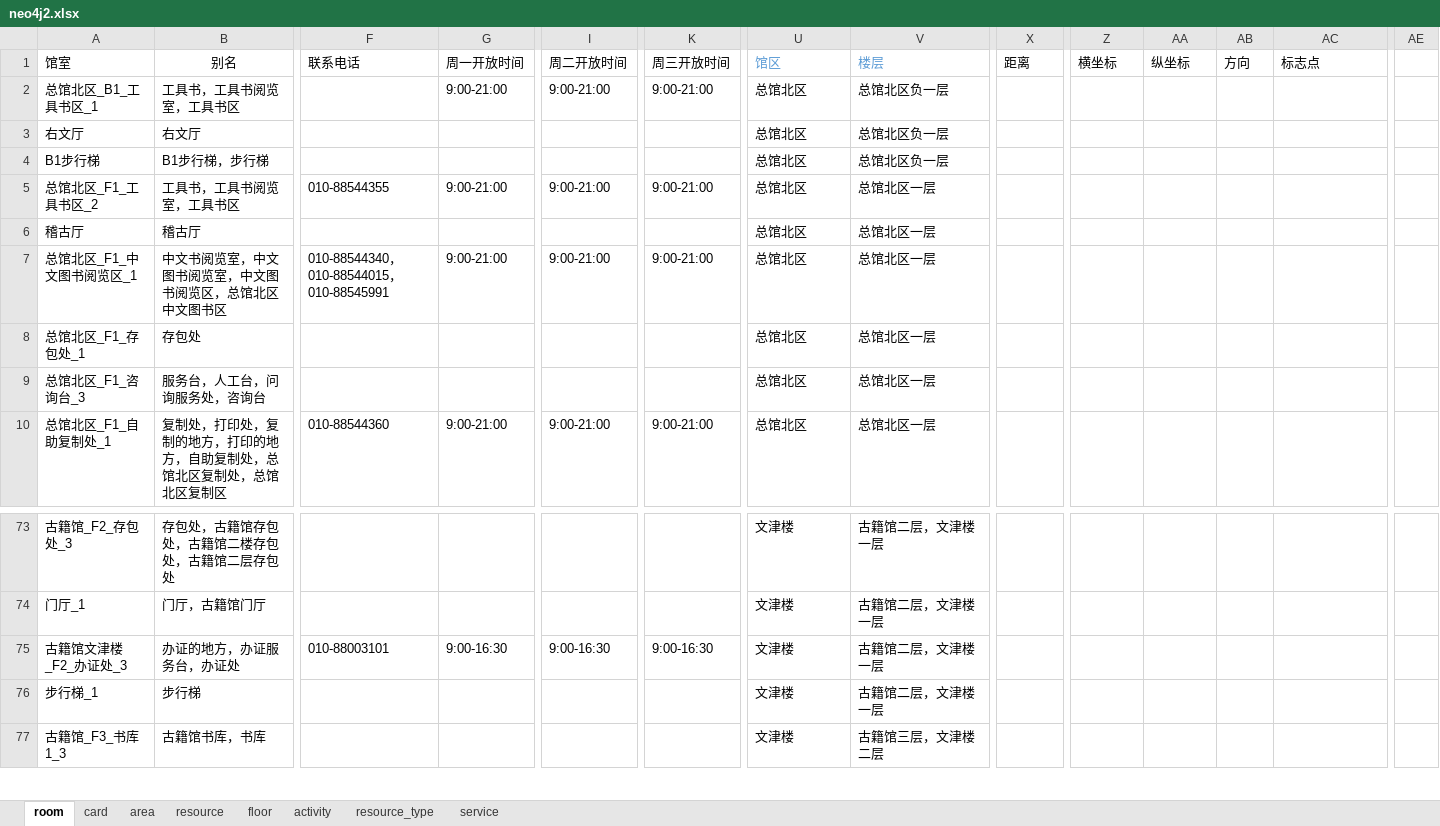
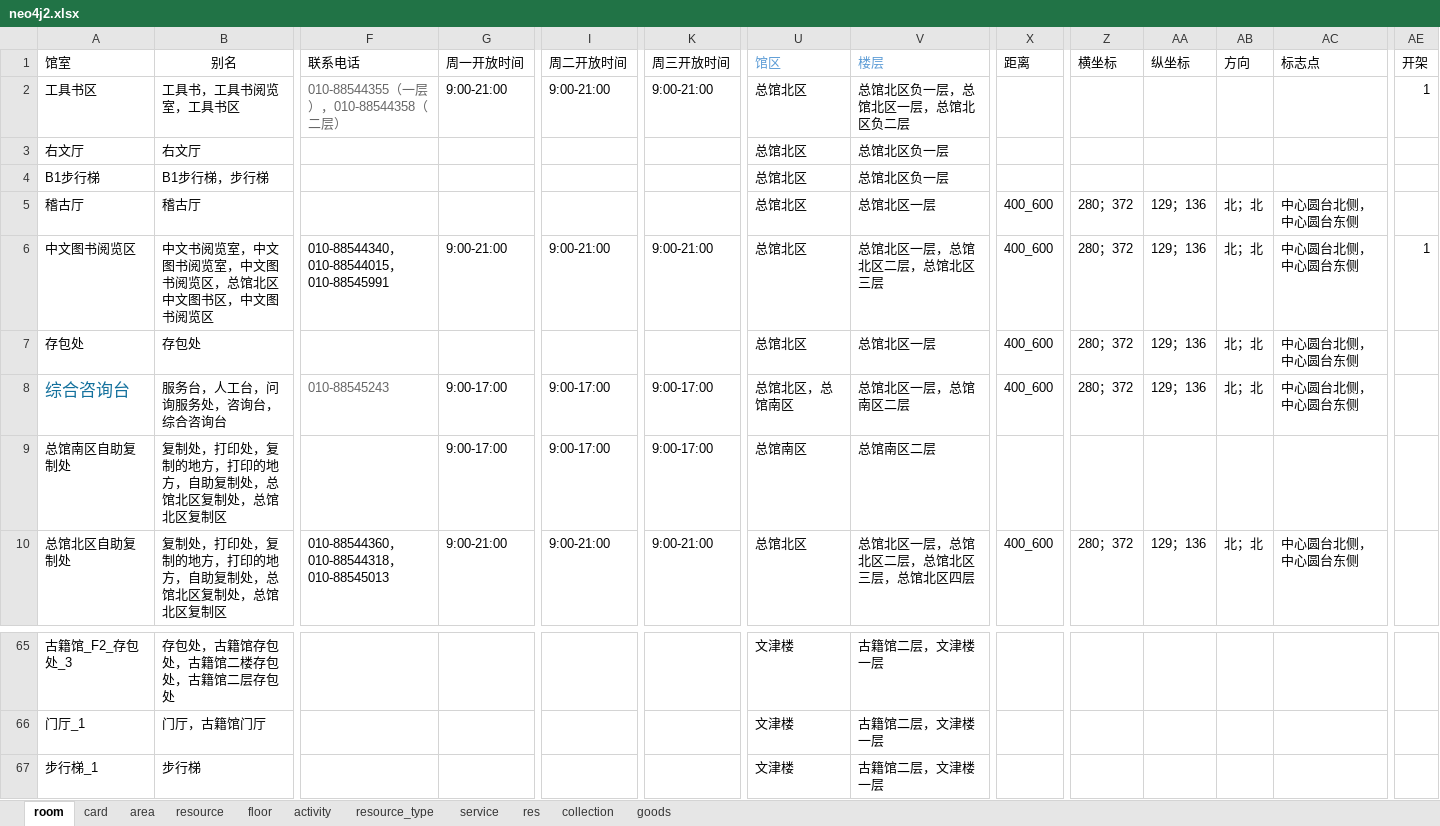
Before and after one commit to llllxf/libot, an Excel workbook: backend/resource/neo4j2.xlsx, sheet room, drawn as a sheet; only a part is shown, gaps mark what is left out; the shorter side is filled out with more unchanged rows; values as stored, in another font and other column widths than the file's, no borders; removed rows and columns are numbered as before the commit, all else as after; rows hold the shown columns only; the diff covers the shown part only; the diff names each change by its address in the sheet, - before the commit and + after, or states it on an @@ line.

```diff
--- a/backend/resource/neo4j2.xlsx (sheet room)
+++ b/backend/resource/neo4j2.xlsx (sheet room)
+sheet tab: res
+sheet tab: collection
+sheet tab: goods
-AE1: (empty)
+AE1: 开架
-A2 (馆室): 总馆北区_B1_工具书区_1
+A2 (馆室): 工具书区
-F2 (联系电话): (empty)
+F2 (联系电话): 010-88544355（一层），010-88544358（二层）
-V2 (楼层): 总馆北区负一层
+V2 (楼层): 总馆北区负一层，总馆北区一层，总馆北区负二层
-AE2 (开架): (empty)
+AE2 (开架): 1
-row 5: 总馆北区_F1_工具书区_2 | 工具书，工具书阅览室，工具书区 | 010-88544355 | 9:00-21:00 | 9:00-21:00 | 9:00-21:00 | 总馆北区 | 总馆北区一层
-X5:X6 (距离): (empty)
+X5:X6 (距离): 400_600
-Z5:Z6 (横坐标): (empty)
+Z5:Z6 (横坐标): 280；372
-AA5:AA6 (纵坐标): (empty)
+AA5:AA6 (纵坐标): 129；136
-AB5:AB6 (方向): (empty)
+AB5:AB6 (方向): 北；北
-AC5:AC6 (标志点): (empty)
+AC5:AC6 (标志点): 中心圆台北侧，中心圆台东侧
-A6 (馆室): 总馆北区_F1_中文图书阅览区_1
+A6 (馆室): 中文图书阅览区
-B6 (别名): 中文书阅览室，中文图书阅览室，中文图书阅览区，总馆北区中文图书区
+B6 (别名): 中文书阅览室，中文图书阅览室，中文图书阅览区，总馆北区中文图书区，中文图书阅览区
-V6 (楼层): 总馆北区一层
+V6 (楼层): 总馆北区一层，总馆北区二层，总馆北区三层
-AE6 (开架): (empty)
+AE6 (开架): 1
-row 8: 总馆北区_F1_存包处_1 | 存包处 |  |  |  |  | 总馆北区 | 总馆北区一层
-row 9: 总馆北区_F1_咨询台_3 | 服务台，人工台，问询服务处，咨询台 |  |  |  |  | 总馆北区 | 总馆北区一层
+row 7: 存包处 | 存包处 |  |  |  |  | 总馆北区 | 总馆北区一层 | 400_600 | 280；372 | 129；136 | 北；北 | 中心圆台北侧，中心圆台东侧
+row 8: 综合咨询台 | 服务台，人工台，问询服务处，咨询台，综合咨询台 | 010-88545243 | 9:00-17:00 | 9:00-17:00 | 9:00-17:00 | 总馆北区，总馆南区 | 总馆北区一层，总馆南区二层 | 400_600 | 280；372 | 129；136 | 北；北 | 中心圆台北侧，中心圆台东侧
-A9 (馆室): 总馆北区_F1_自助复制处_1
+A9 (馆室): 总馆南区自助复制处
-F9 (联系电话): 010-88544360
+F9 (联系电话): (empty)
-G9 (周一开放时间): 9:00-21:00
+G9 (周一开放时间): 9:00-17:00
-I9 (周二开放时间): 9:00-21:00
+I9 (周二开放时间): 9:00-17:00
-K9 (周三开放时间): 9:00-21:00
+K9 (周三开放时间): 9:00-17:00
-U9 (馆区): 总馆北区
+U9 (馆区): 总馆南区
-V9 (楼层): 总馆北区一层
+V9 (楼层): 总馆南区二层
+row 10: 总馆北区自助复制处 | 复制处，打印处，复制的地方，打印的地方，自助复制处，总馆北区复制处，总馆北区复制区 | 010-88544360，010-88544318，010-88545013 | 9:00-21:00 | 9:00-21:00 | 9:00-21:00 | 总馆北区 | 总馆北区一层，总馆北区二层，总馆北区三层，总馆北区四层 | 400_600 | 280；372 | 129；136 | 北；北 | 中心圆台北侧，中心圆台东侧
-row 75: 古籍馆文津楼_F2_办证处_3 | 办证的地方，办证服务台，办证处 | 010-88003101 | 9:00-16:30 | 9:00-16:30 | 9:00-16:30 | 文津楼 | 古籍馆二层，文津楼一层
```
Also changed, not shown: 5 added rows, 16 removed rows and 91 edited cells elsewhere in this sheet, sheet resource, sheet resource_type, sheet service, sheet card, sheet area, 23 other files.
